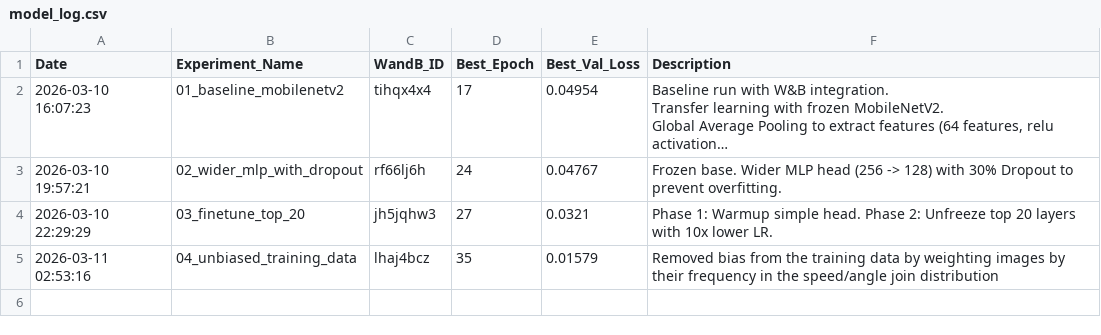
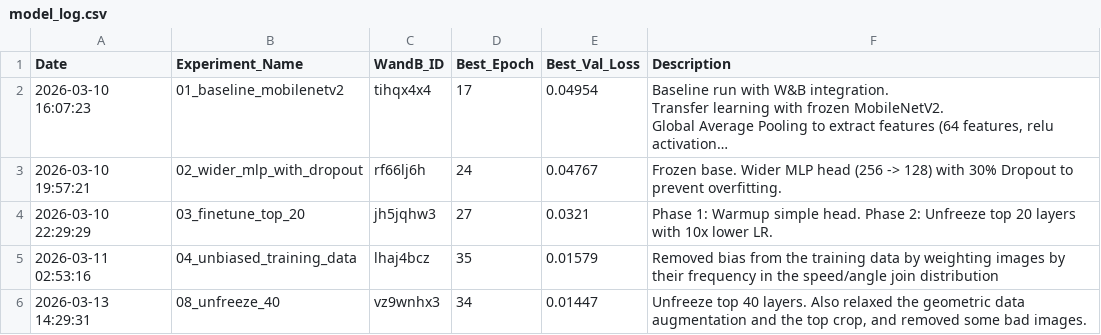
Before and after one commit to lldvdll/PiCar, a CSV file: experiments/model_log.csv, drawn as a sheet; long unchanged cells end in ….

Commit message:
Add experiment results and weights

```diff
--- a/experiments/model_log.csv
+++ b/experiments/model_log.csv
@@ -12 +12,2 @@ Date,Experiment_Name,WandB_ID,Best_Epoch,Best_Val_Loss,Description
 2026-03-11 02:53:16,04_unbiased_training_data,lhaj4bcz,35,0.01579,Removed bias from the training data by weighting images by their frequency in the speed/angle join distribution
+2026-03-13 14:29:31,08_unfreeze_40,vz9wnhx3,34,0.01447,"Unfreeze top 40 layers. Also relaxed the geometric data augmentation and the top crop, and removed some bad images."
```
Also changed, not shown: 2 other files.
